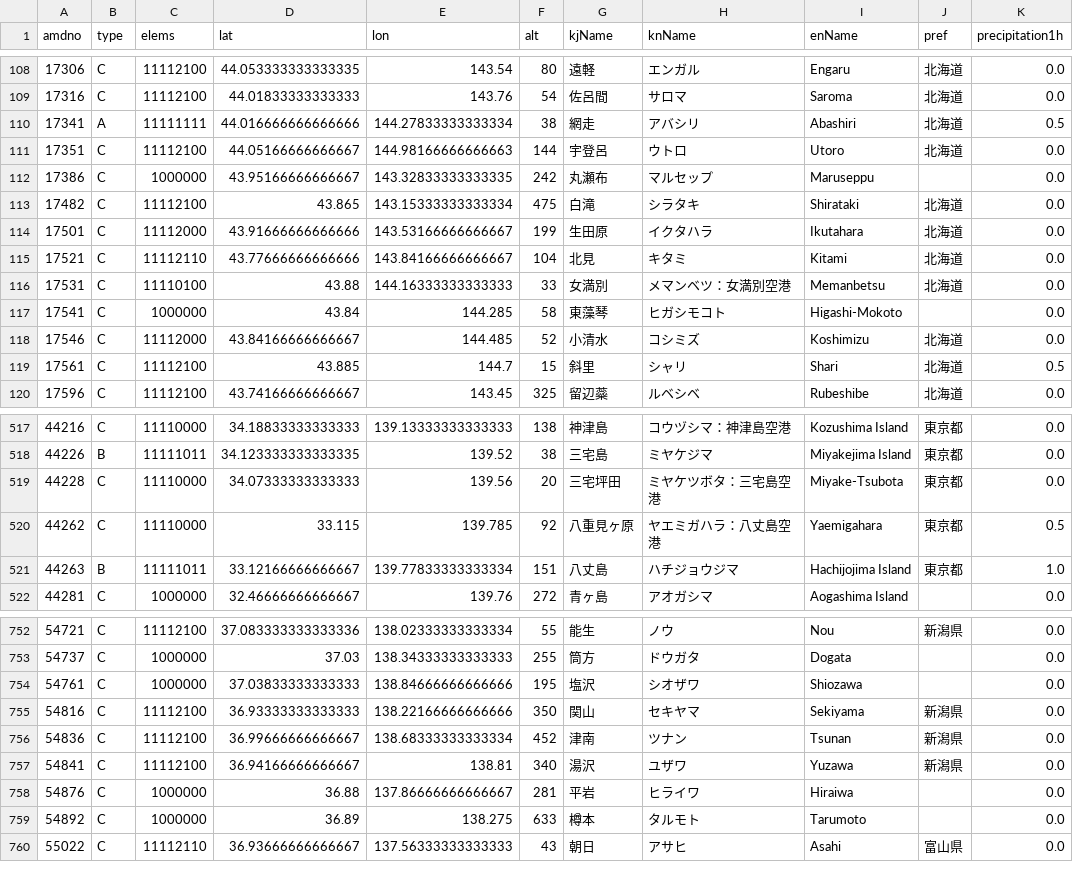
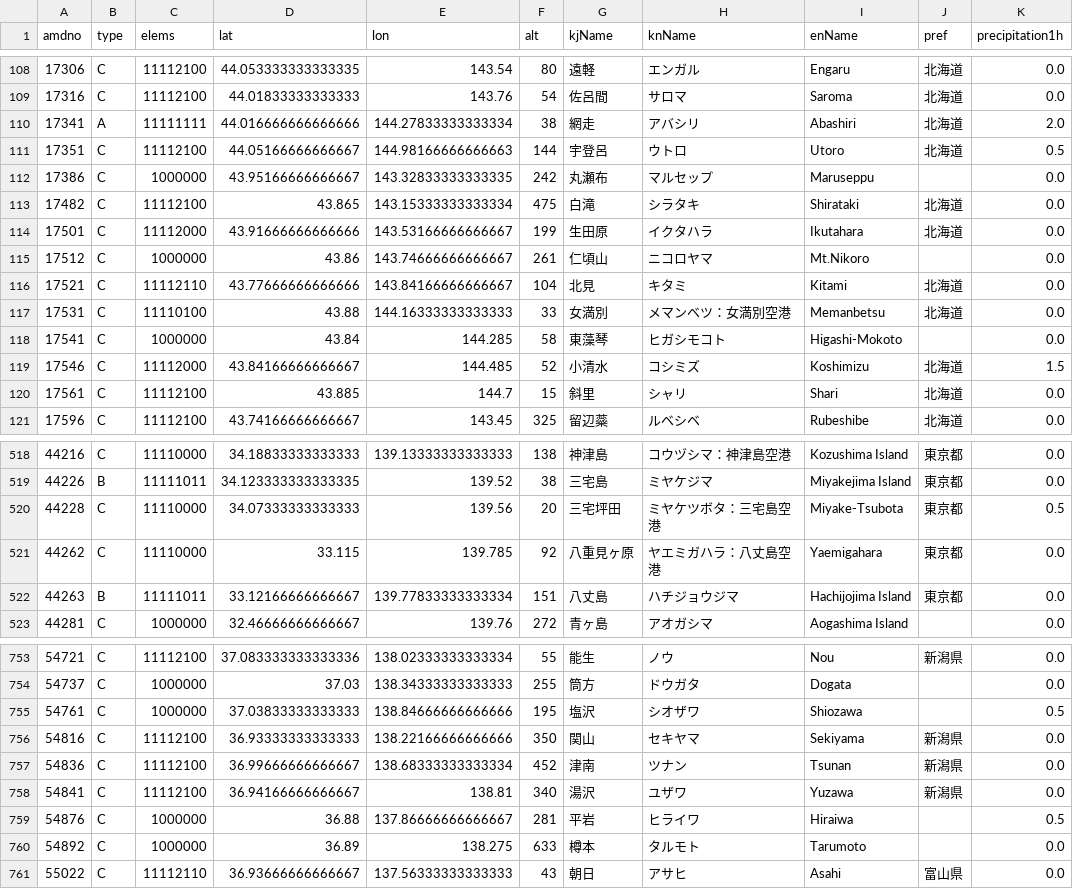
Before and after one commit to Nikkei-Visual-Data-Journalism/JMA, a CSV file: precipitation1h.csv, drawn as a sheet; only a part is shown, gaps mark what is left out; the diff covers the shown part only.

```diff
--- a/precipitation1h.csv
+++ b/precipitation1h.csv
@@ -109,4 +109,4 @@
 17316,C,11112100,44.01833333333333,143.76,54,佐呂間,サロマ,Saroma,北海道,0.0
-17341,A,11111111,44.016666666666666,144.27833333333334,38,網走,アバシリ,Abashiri,北海道,0.5
-17351,C,11112100,44.05166666666667,144.98166666666663,144,宇登呂,ウトロ,Utoro,北海道,0.0
+17341,A,11111111,44.016666666666666,144.27833333333334,38,網走,アバシリ,Abashiri,北海道,2.0
+17351,C,11112100,44.05166666666667,144.98166666666663,144,宇登呂,ウトロ,Utoro,北海道,0.5
 17386,C,1000000,43.95166666666667,143.32833333333335,242,丸瀬布,マルセップ,Maruseppu,,0.0
@@ -114,2 +114,3 @@
 17501,C,11112000,43.91666666666666,143.53166666666667,199,生田原,イクタハラ,Ikutahara,北海道,0.0
+17512,C,1000000,43.86,143.74666666666667,261,仁頃山,ニコロヤマ,Mt.Nikoro,,0.0
 17521,C,11112110,43.77666666666666,143.84166666666667,104,北見,キタミ,Kitami,北海道,0.0
@@ -117,4 +118,4 @@
 17541,C,1000000,43.84,144.285,58,東藻琴,ヒガシモコト,Higashi-Mokoto,,0.0
-17546,C,11112000,43.84166666666667,144.485,52,小清水,コシミズ,Koshimizu,北海道,0.0
-17561,C,11112100,43.885,144.7,15,斜里,シャリ,Shari,北海道,0.5
+17546,C,11112000,43.84166666666667,144.485,52,小清水,コシミズ,Koshimizu,北海道,1.5
+17561,C,11112100,43.885,144.7,15,斜里,シャリ,Shari,北海道,0.0
 17596,C,11112100,43.74166666666667,143.45,325,留辺蘂,ルベシベ,Rubeshibe,北海道,0.0
@@ -518,5 +519,5 @@
 44226,B,11111011,34.123333333333335,139.52,38,三宅島,ミヤケジマ,Miyakejima Island,東京都,0.0
-44228,C,11110000,34.07333333333333,139.56,20,三宅坪田,ミヤケツボタ：三宅島空港,Miyake-Tsubota,東京都,0.0
-44262,C,11110000,33.115,139.785,92,八重見ヶ原,ヤエミガハラ：八丈島空港,Yaemigahara,東京都,0.5
-44263,B,11111011,33.12166666666667,139.77833333333334,151,八丈島,ハチジョウジマ,Hachijojima Island,東京都,1.0
+44228,C,11110000,34.07333333333333,139.56,20,三宅坪田,ミヤケツボタ：三宅島空港,Miyake-Tsubota,東京都,0.5
+44262,C,11110000,33.115,139.785,92,八重見ヶ原,ヤエミガハラ：八丈島空港,Yaemigahara,東京都,0.0
+44263,B,11111011,33.12166666666667,139.77833333333334,151,八丈島,ハチジョウジマ,Hachijojima Island,東京都,0.0
 44281,C,1000000,32.46666666666667,139.76,272,青ヶ島,アオガシマ,Aogashima Island,,0.0
@@ -753,3 +754,3 @@
 54737,C,1000000,37.03,138.34333333333333,255,筒方,ドウガタ,Dogata,,0.0
-54761,C,1000000,37.03833333333333,138.84666666666666,195,塩沢,シオザワ,Shiozawa,,0.0
+54761,C,1000000,37.03833333333333,138.84666666666666,195,塩沢,シオザワ,Shiozawa,,0.5
 54816,C,11112100,36.93333333333333,138.22166666666666,350,関山,セキヤマ,Sekiyama,新潟県,0.0
@@ -757,3 +758,3 @@
 54841,C,11112100,36.94166666666667,138.81,340,湯沢,ユザワ,Yuzawa,新潟県,0.0
-54876,C,1000000,36.88,137.86666666666667,281,平岩,ヒライワ,Hiraiwa,,0.0
+54876,C,1000000,36.88,137.86666666666667,281,平岩,ヒライワ,Hiraiwa,,0.5
 54892,C,1000000,36.89,138.275,633,樽本,タルモト,Tarumoto,,0.0
```
Also changed, not shown: 30 edited cells elsewhere in this file, precipitation24h.csv, temp.csv.
